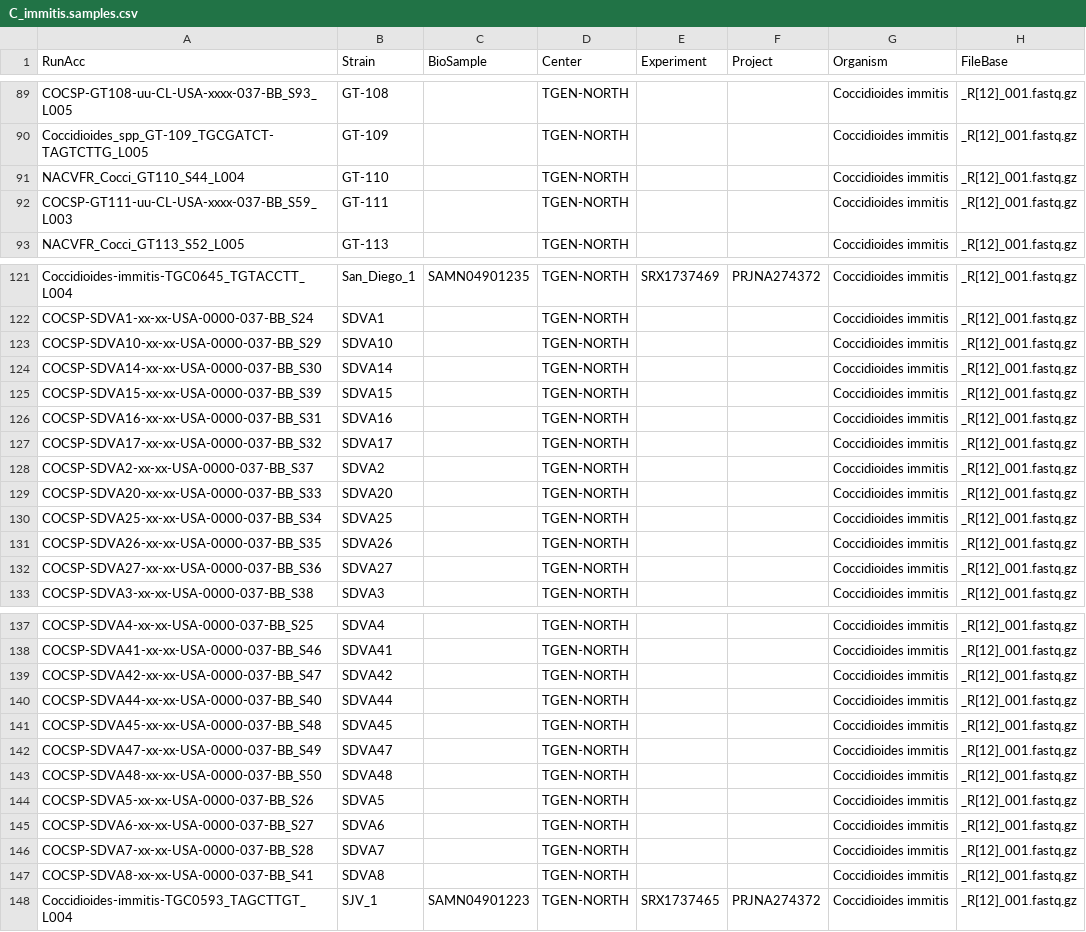
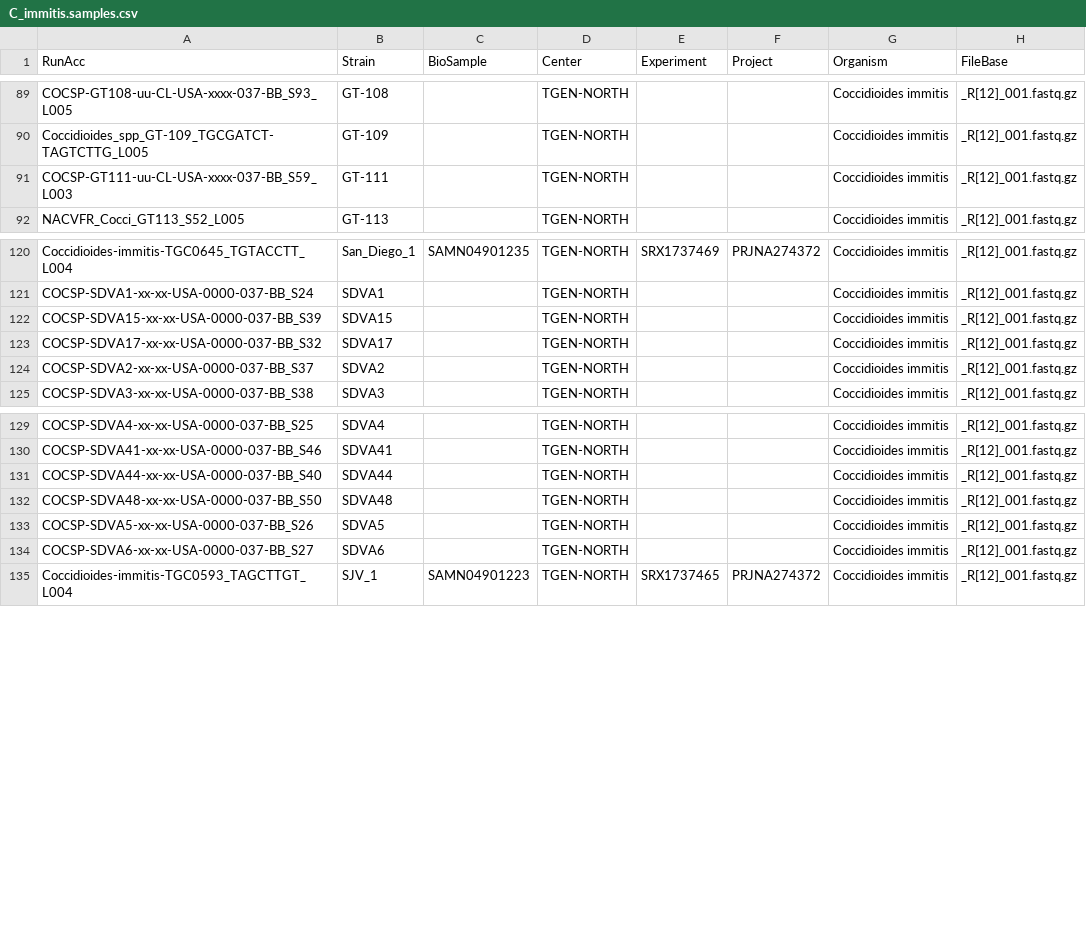
Before and after one commit to stajichlab/PopGenomics_Coccidioides_2025, a CSV file: Genotyping/C_immitis.samples.csv, drawn as a sheet; only a part is shown, gaps mark what is left out; the diff covers the shown part only.

```diff
--- a/Genotyping/C_immitis.samples.csv
+++ b/Genotyping/C_immitis.samples.csv
@@ -90,3 +90,2 @@ COCSP-GT108-uu-CL-USA-xxxx-037-BB_S93_L005,GT-108,,TGEN-NORTH,,,Coccidioides imm
 Coccidioides_spp_GT-109_TGCGATCT-TAGTCTTG_L005,GT-109,,TGEN-NORTH,,,Coccidioides immitis,_R[12]_001.fastq.gz
-NACVFR_Cocci_GT110_S44_L004,GT-110,,TGEN-NORTH,,,Coccidioides immitis,_R[12]_001.fastq.gz
 COCSP-GT111-uu-CL-USA-xxxx-037-BB_S59_L003,GT-111,,TGEN-NORTH,,,Coccidioides immitis,_R[12]_001.fastq.gz
@@ -122,12 +121,5 @@ Coccidioides-immitis-TGC0645_TGTACCTT_L004,San_Diego_1,SAMN04901235,TGEN-NORTH,S
 COCSP-SDVA1-xx-xx-USA-0000-037-BB_S24,SDVA1,,TGEN-NORTH,,,Coccidioides immitis,_R[12]_001.fastq.gz
-COCSP-SDVA10-xx-xx-USA-0000-037-BB_S29,SDVA10,,TGEN-NORTH,,,Coccidioides immitis,_R[12]_001.fastq.gz
-COCSP-SDVA14-xx-xx-USA-0000-037-BB_S30,SDVA14,,TGEN-NORTH,,,Coccidioides immitis,_R[12]_001.fastq.gz
 COCSP-SDVA15-xx-xx-USA-0000-037-BB_S39,SDVA15,,TGEN-NORTH,,,Coccidioides immitis,_R[12]_001.fastq.gz
-COCSP-SDVA16-xx-xx-USA-0000-037-BB_S31,SDVA16,,TGEN-NORTH,,,Coccidioides immitis,_R[12]_001.fastq.gz
 COCSP-SDVA17-xx-xx-USA-0000-037-BB_S32,SDVA17,,TGEN-NORTH,,,Coccidioides immitis,_R[12]_001.fastq.gz
 COCSP-SDVA2-xx-xx-USA-0000-037-BB_S37,SDVA2,,TGEN-NORTH,,,Coccidioides immitis,_R[12]_001.fastq.gz
-COCSP-SDVA20-xx-xx-USA-0000-037-BB_S33,SDVA20,,TGEN-NORTH,,,Coccidioides immitis,_R[12]_001.fastq.gz
-COCSP-SDVA25-xx-xx-USA-0000-037-BB_S34,SDVA25,,TGEN-NORTH,,,Coccidioides immitis,_R[12]_001.fastq.gz
-COCSP-SDVA26-xx-xx-USA-0000-037-BB_S35,SDVA26,,TGEN-NORTH,,,Coccidioides immitis,_R[12]_001.fastq.gz
-COCSP-SDVA27-xx-xx-USA-0000-037-BB_S36,SDVA27,,TGEN-NORTH,,,Coccidioides immitis,_R[12]_001.fastq.gz
 COCSP-SDVA3-xx-xx-USA-0000-037-BB_S38,SDVA3,,TGEN-NORTH,,,Coccidioides immitis,_R[12]_001.fastq.gz
@@ -138,6 +130,3 @@ COCSP-SDVA4-xx-xx-USA-0000-037-BB_S25,SDVA4,,TGEN-NORTH,,,Coccidioides immitis,_
 COCSP-SDVA41-xx-xx-USA-0000-037-BB_S46,SDVA41,,TGEN-NORTH,,,Coccidioides immitis,_R[12]_001.fastq.gz
-COCSP-SDVA42-xx-xx-USA-0000-037-BB_S47,SDVA42,,TGEN-NORTH,,,Coccidioides immitis,_R[12]_001.fastq.gz
 COCSP-SDVA44-xx-xx-USA-0000-037-BB_S40,SDVA44,,TGEN-NORTH,,,Coccidioides immitis,_R[12]_001.fastq.gz
-COCSP-SDVA45-xx-xx-USA-0000-037-BB_S48,SDVA45,,TGEN-NORTH,,,Coccidioides immitis,_R[12]_001.fastq.gz
-COCSP-SDVA47-xx-xx-USA-0000-037-BB_S49,SDVA47,,TGEN-NORTH,,,Coccidioides immitis,_R[12]_001.fastq.gz
 COCSP-SDVA48-xx-xx-USA-0000-037-BB_S50,SDVA48,,TGEN-NORTH,,,Coccidioides immitis,_R[12]_001.fastq.gz
@@ -145,4 +134,2 @@ COCSP-SDVA5-xx-xx-USA-0000-037-BB_S26,SDVA5,,TGEN-NORTH,,,Coccidioides immitis,_
 COCSP-SDVA6-xx-xx-USA-0000-037-BB_S27,SDVA6,,TGEN-NORTH,,,Coccidioides immitis,_R[12]_001.fastq.gz
-COCSP-SDVA7-xx-xx-USA-0000-037-BB_S28,SDVA7,,TGEN-NORTH,,,Coccidioides immitis,_R[12]_001.fastq.gz
-COCSP-SDVA8-xx-xx-USA-0000-037-BB_S41,SDVA8,,TGEN-NORTH,,,Coccidioides immitis,_R[12]_001.fastq.gz
 Coccidioides-immitis-TGC0593_TAGCTTGT_L004,SJV_1,SAMN04901223,TGEN-NORTH,SRX1737465,PRJNA274372,Coccidioides immitis,_R[12]_001.fastq.gz
```
Also changed, not shown: 4 added rows elsewhere in this file, Genotyping/C_posadasii.samples.csv, Genotyping/Coccidioides.samples.csv.
